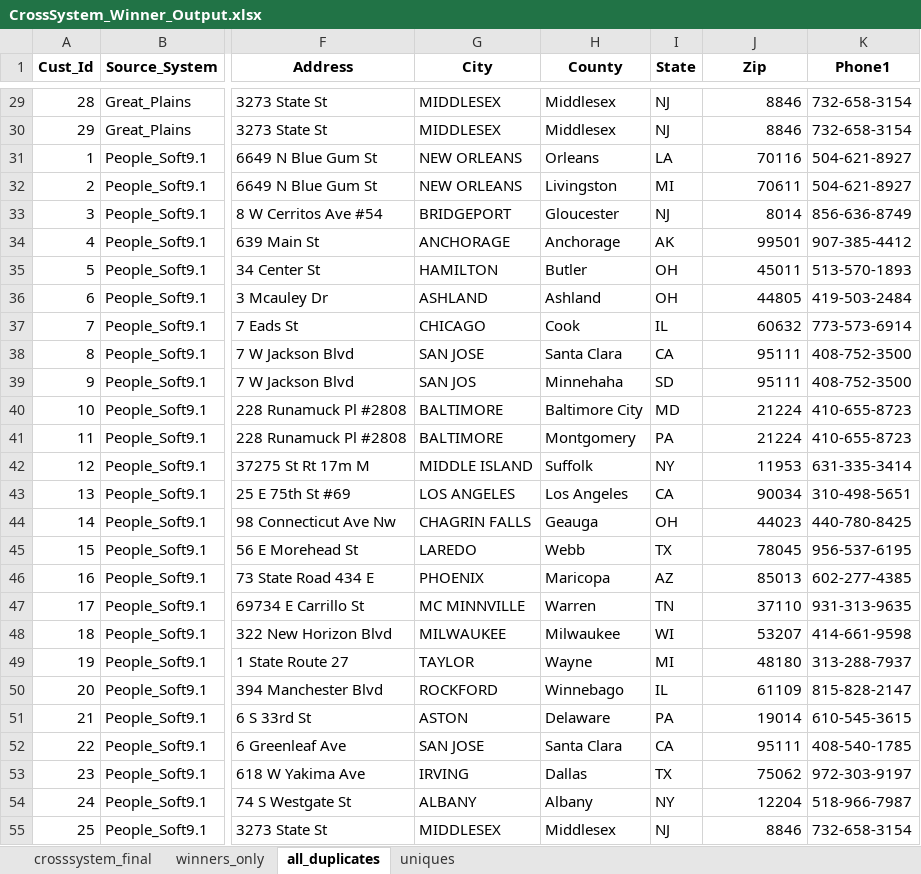
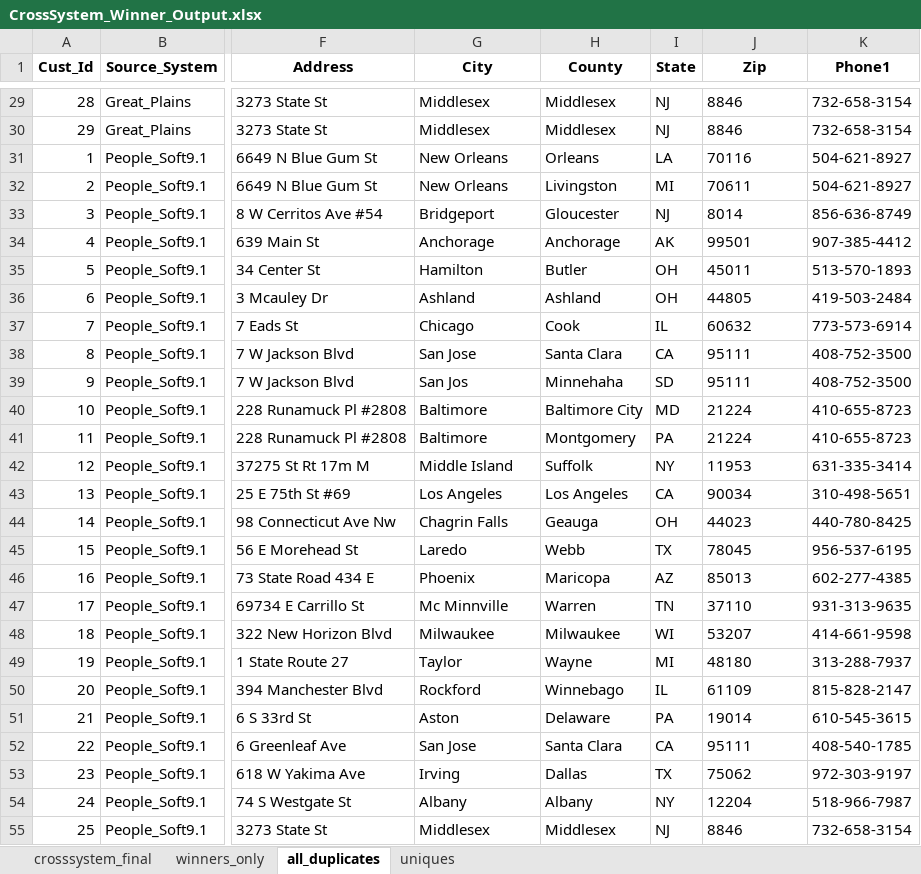
Before and after one commit to NamanChaudhry/DataHEC, an Excel workbook: backend/outputs/CrossSystem_Winner_Output.xlsx, sheet all_duplicates, drawn as a sheet; only a part is shown, gaps mark what is left out; values as stored, in another font and other column widths than the file's, no borders; the diff covers the shown part only; the diff names each change by its address in the sheet, - before the commit and + after, or states it on an @@ line.

```diff
--- a/backend/outputs/CrossSystem_Winner_Output.xlsx (sheet all_duplicates)
+++ b/backend/outputs/CrossSystem_Winner_Output.xlsx (sheet all_duplicates)
-G29:G30 (City): MIDDLESEX
+G29:G30 (City): Middlesex
-J29:J55 alignment: right
+J29:J55 alignment: left
-G31:G32 (City): NEW ORLEANS
+G31:G32 (City): New Orleans
-G33 (City): BRIDGEPORT
+G33 (City): Bridgeport
-G34 (City): ANCHORAGE
+G34 (City): Anchorage
-G35 (City): HAMILTON
+G35 (City): Hamilton
-G36 (City): ASHLAND
+G36 (City): Ashland
-G37 (City): CHICAGO
+G37 (City): Chicago
-G38 (City): SAN JOSE
+G38 (City): San Jose
-G39 (City): SAN JOS
+G39 (City): San Jos
-G40:G41 (City): BALTIMORE
+G40:G41 (City): Baltimore
-G42 (City): MIDDLE ISLAND
+G42 (City): Middle Island
-G43 (City): LOS ANGELES
+G43 (City): Los Angeles
-G44 (City): CHAGRIN FALLS
+G44 (City): Chagrin Falls
-G45 (City): LAREDO
+G45 (City): Laredo
-G46 (City): PHOENIX
+G46 (City): Phoenix
-G47 (City): MC MINNVILLE
+G47 (City): Mc Minnville
-G48 (City): MILWAUKEE
+G48 (City): Milwaukee
-G49 (City): TAYLOR
+G49 (City): Taylor
-G50 (City): ROCKFORD
+G50 (City): Rockford
-G51 (City): ASTON
+G51 (City): Aston
-G52 (City): SAN JOSE
+G52 (City): San Jose
-G53 (City): IRVING
+G53 (City): Irving
-G54 (City): ALBANY
+G54 (City): Albany
-G55 (City): MIDDLESEX
+G55 (City): Middlesex
```
Also changed, not shown: 60 edited cells and cell formats elsewhere in this sheet, sheet crosssystem_final, sheet winners_only, backend/outputs/Customer_CrossSystem_Combined.xlsx, 3 other files.
